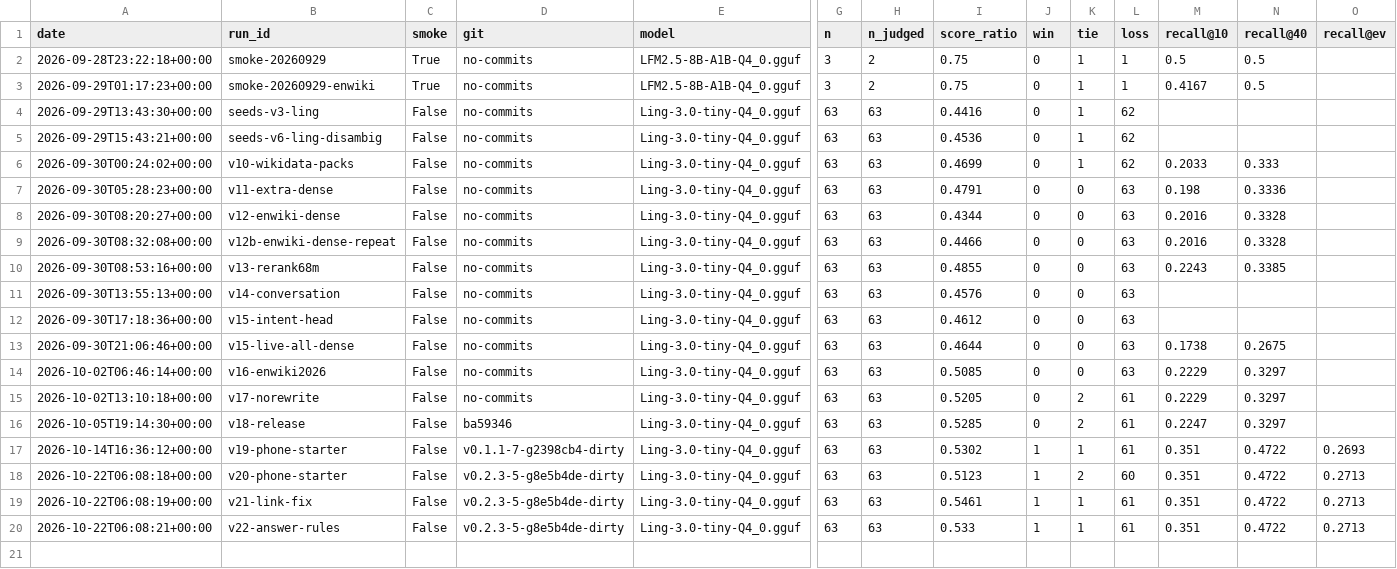
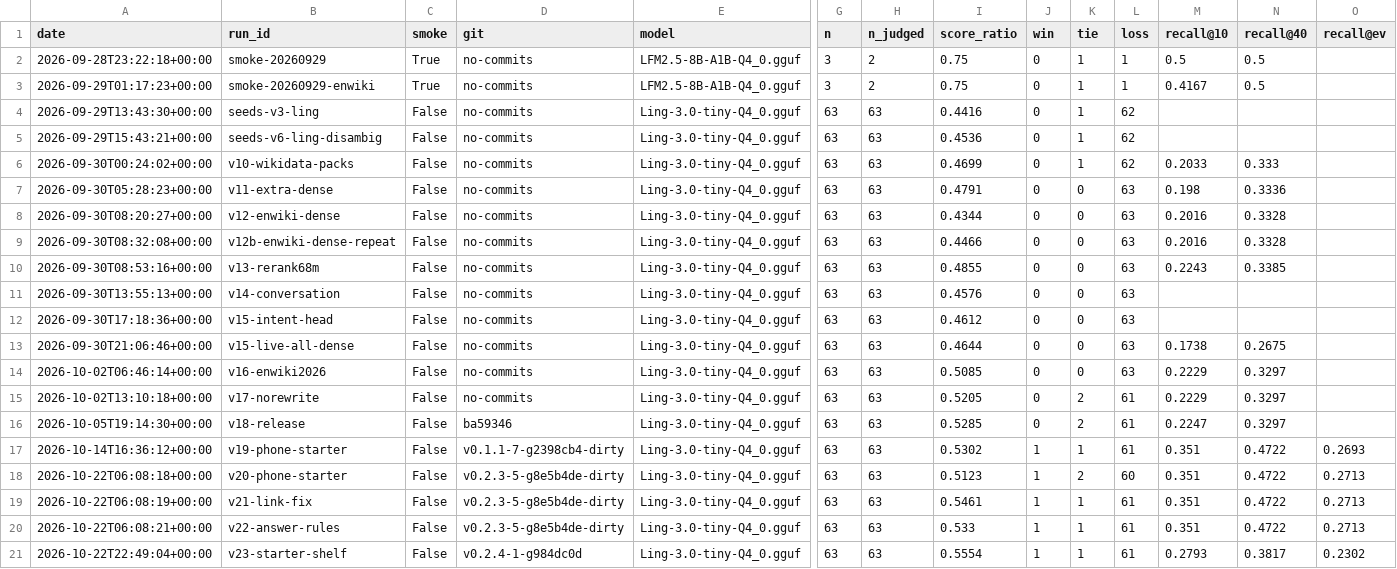
Before and after one commit to 0xPD33/commonplace, a CSV file: eval/history.csv, drawn as a sheet; only a part is shown, gaps mark what is left out; rows hold the shown columns only; the diff names each change by its address in the sheet, - before the commit and + after, or states it on an @@ line.

Commit message:
Record the Reference shelf seeds and the 0.2.4 conversation runs

```diff
--- a/eval/history.csv
+++ b/eval/history.csv
+row 21: 2026-10-22T22:49:04+00:00 | v23-starter-shelf | False | v0.2.4-1-g984dc0d | Ling-3.0-tiny-Q4_0.gguf | 63 | 63 | 0.5554 | 1 | 1 | 61 | 0.2793 | 0.3817 | 0.2302
```
Also changed, not shown: 29 other files.
